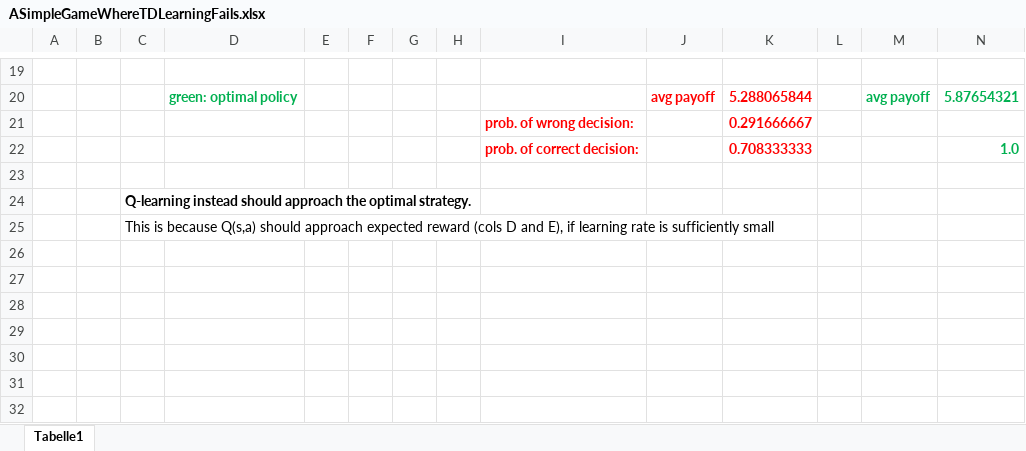
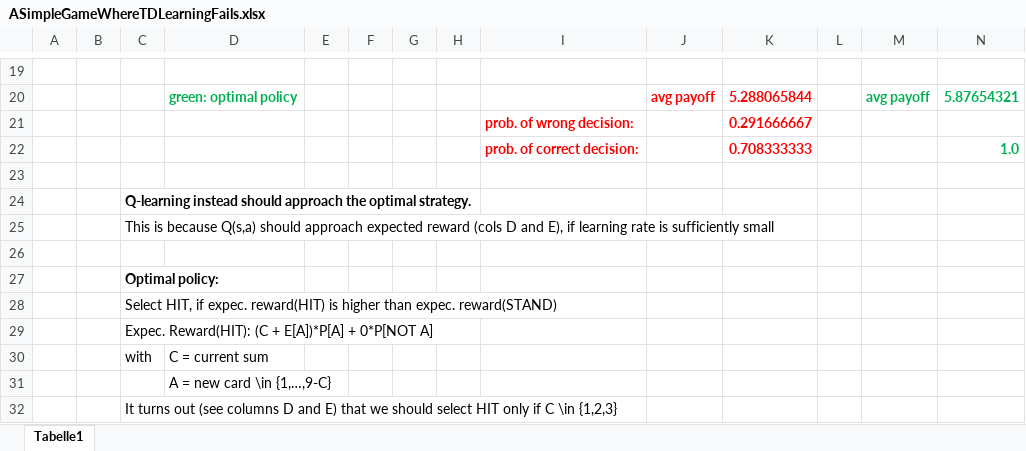
Before and after one commit to WolfgangKonen/GBG, an Excel workbook: resources/ASimpleGameWhereTDLearningFails.xlsx, sheet Tabelle1, drawn as a sheet; only a part is shown, gaps mark what is left out; values as stored, in another font and other column widths than the file's, no borders; rows hold the shown columns only; the diff names each change by its address in the sheet, - before the commit and + after, or states it on an @@ line.

```diff
--- a/resources/ASimpleGameWhereTDLearningFails.xlsx (sheet Tabelle1)
+++ b/resources/ASimpleGameWhereTDLearningFails.xlsx (sheet Tabelle1)
+row 26: (empty)
+row 27:  |  | Optimal policy:
+row 28:  |  | Select HIT, if expec. reward(HIT) is higher than expec. reward(STAND)
+row 29:  |  | Expec. Reward(HIT): (C + E[A])*P[A] + 0*P[NOT A]
+row 30:  |  | with | C = current sum
+row 31:  |  |  | A = new card \in {1,…,9-C}
+row 32:  |  | It turns out (see columns D and E) that we should select HIT only if C \in {1,2,3}
```
Also changed, not shown: 12 other files.
